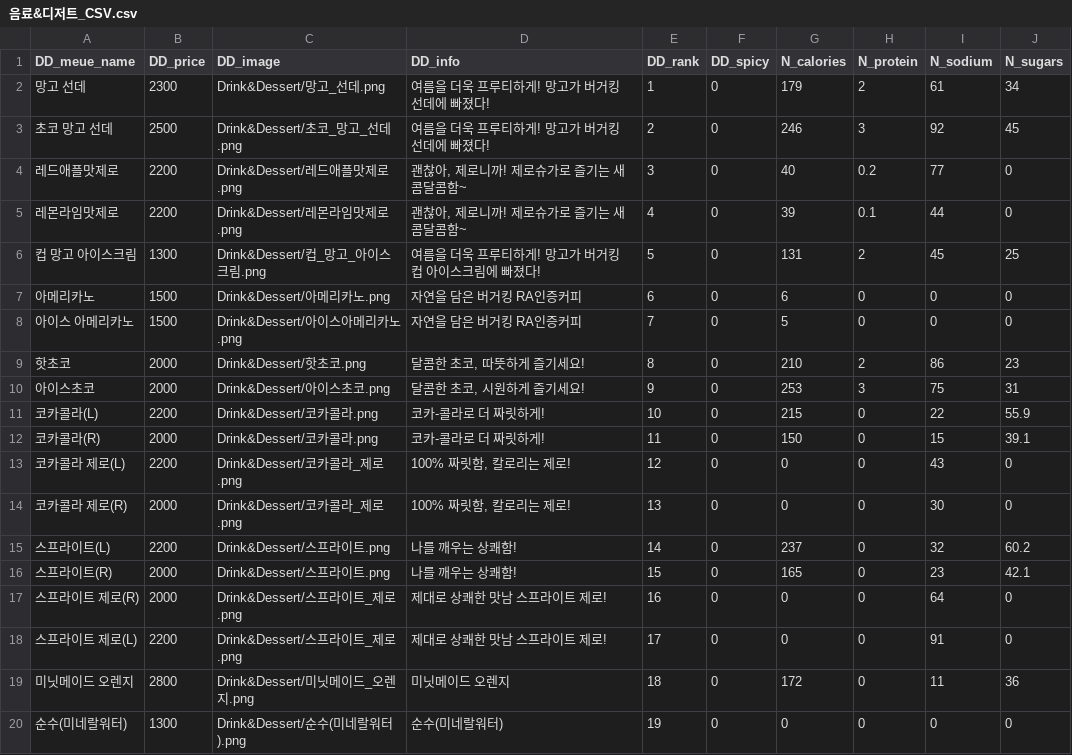
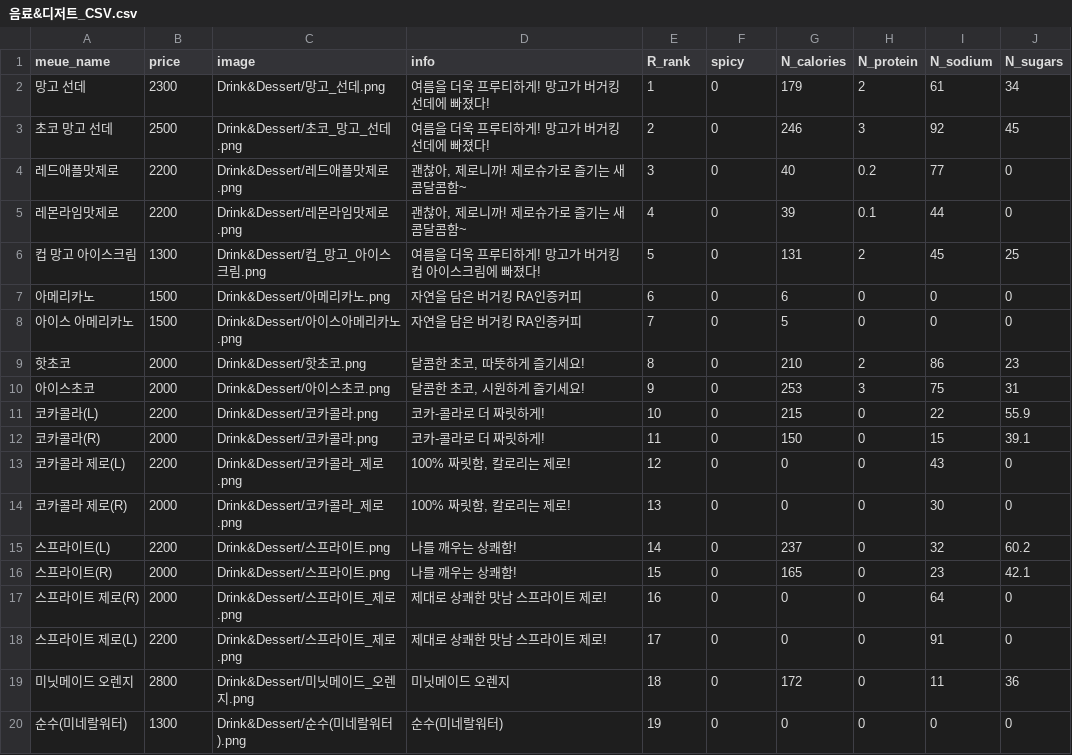
Before and after one commit to jeonginwoo/ASAP_Project, a CSV file: Data/음료&디저트_CSV.csv, drawn as a sheet; only a part is shown; the diff names each change by its address in the sheet, - before the commit and + after, or states it on an @@ line.

```diff
--- a/Data/음료&디저트_CSV.csv
+++ b/Data/음료&디저트_CSV.csv
-A1: DD_meue_name
+A1: meue_name
-B1: DD_price
+B1: price
-C1: DD_image
+C1: image
-D1: DD_info
+D1: info
-E1: DD_rank
+E1: R_rank
-F1: DD_spicy
+F1: spicy
```
Also changed, not shown: Data/사이드_CSV.csv, 11 other files.
